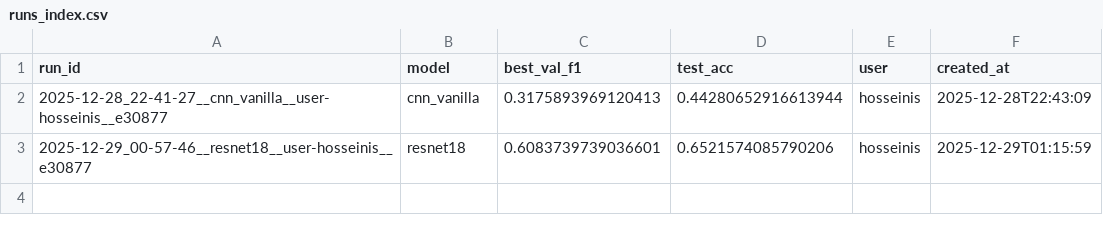
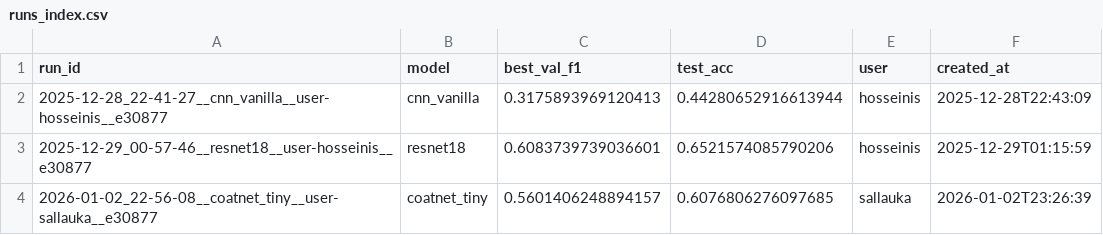
Before and after one commit to dr-ramix/vision_lab, a CSV file: training_output/runs_index.csv, drawn as a sheet.

Commit message:
training coatnet-tiny

```diff
--- a/training_output/runs_index.csv
+++ b/training_output/runs_index.csv
@@ -3 +3,2 @@ run_id,model,best_val_f1,test_acc,user,created_at
 2025-12-29_00-57-46__resnet18__user-hosseinis__e30877,resnet18,0.6083739739036601,0.6521574085790206,hosseinis,2025-12-29T01:15:59
+2026-01-02_22-56-08__coatnet_tiny__user-sallauka__e30877,coatnet_tiny,0.5601406248894157,0.6076806276097685,sallauka,2026-01-02T23:26:39
```
Also changed, not shown: 4 other files.
